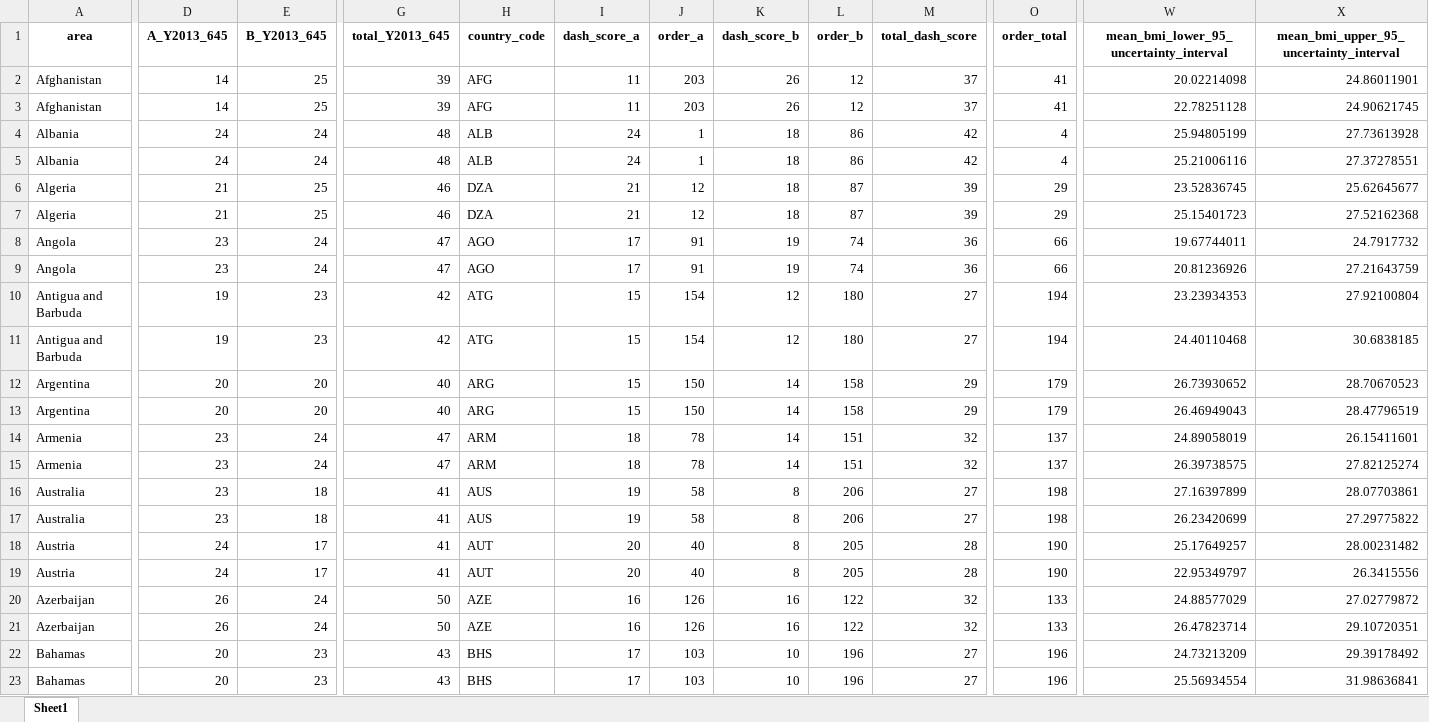
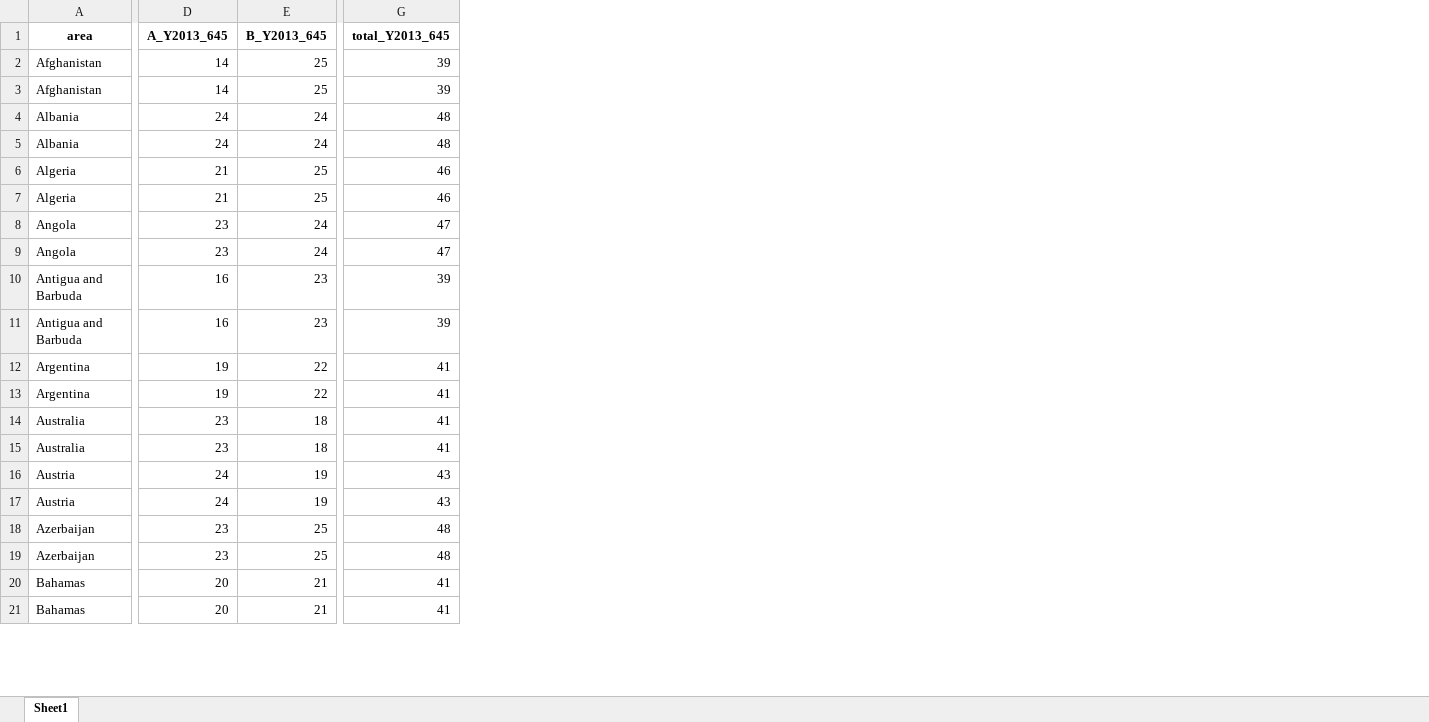
Before and after one commit to CIAT-DAPA/ideal_diet, an Excel workbook: src/outputs/5-countries_indicators.xlsx, sheet Sheet1, drawn as a sheet; only a part is shown, gaps mark what is left out; values as stored, in another font and other column widths than the file's, no borders; removed rows and columns are numbered as before the commit, all else as after; rows hold the shown columns only; the diff covers the shown part only; the diff names each change by its address in the sheet, - before the commit and + after, or states it on an @@ line.

Commit message:
Input mean years 2009,11,13

```diff
--- a/src/outputs/5-countries_indicators.xlsx (sheet Sheet1)
+++ b/src/outputs/5-countries_indicators.xlsx (sheet Sheet1)
-column H (country_code), rows 2-13: AFG | AFG | ALB | ALB | DZA | DZA | AGO | AGO | ATG | ATG | ARG | ARG; rows 16-23: AUS | AUS | AUT | AUT | AZE | AZE | BHS | BHS
-column I (dash_score_a), rows 2-13: 11 | 11 | 24 | 24 | 21 | 21 | 17 | 17 | 15 | 15 | 15 | 15; rows 16-23: 19 | 19 | 20 | 20 | 16 | 16 | 17 | 17
-column J (order_a), rows 2-13: 203 | 203 | 1 | 1 | 12 | 12 | 91 | 91 | 154 | 154 | 150 | 150; rows 16-23: 58 | 58 | 40 | 40 | 126 | 126 | 103 | 103
-column K (dash_score_b), rows 2-13: 26 | 26 | 18 | 18 | 18 | 18 | 19 | 19 | 12 | 12 | 14 | 14; rows 16-23: 8 | 8 | 8 | 8 | 16 | 16 | 10 | 10
-column L (order_b), rows 2-13: 12 | 12 | 86 | 86 | 87 | 87 | 74 | 74 | 180 | 180 | 158 | 158; rows 16-23: 206 | 206 | 205 | 205 | 122 | 122 | 196 | 196
-column M (total_dash_score), rows 2-13: 37 | 37 | 42 | 42 | 39 | 39 | 36 | 36 | 27 | 27 | 29 | 29; rows 16-23: 27 | 27 | 28 | 28 | 32 | 32 | 27 | 27
-column O (order_total), rows 2-13: 41 | 41 | 4 | 4 | 29 | 29 | 66 | 66 | 194 | 194 | 179 | 179; rows 16-23: 198 | 198 | 190 | 190 | 133 | 133 | 196 | 196
-column W, rows 1-13: mean_bmi_lower_95_uncertainty_interval | 20.02214098 | 22.78251128 | 25.94805199 | 25.21006116 | 23.52836745 | 25.15401723 | 19.67744011 | 20.81236926 | 23.23934353 | 24.40110468 | 26.73930652 | 26.46949043; rows 16-23: 27.16397899 | 26.23420699 | 25.17649257 | 22.95349797 | 24.88577029 | 26.47823714 | 24.73213209 | 25.56934554
-column X, rows 1-13: mean_bmi_upper_95_uncertainty_interval | 24.86011901 | 24.90621745 | 27.73613928 | 27.37278551 | 25.62645677 | 27.52162368 | 24.7917732 | 27.21643759 | 27.92100804 | 30.6838185 | 28.70670523 | 28.47796519; rows 16-23: 28.07703861 | 27.29775822 | 28.00231482 | 26.3415556 | 27.02779872 | 29.10720351 | 29.39178492 | 31.98636841
-D10:D11 (A_Y2013_645): 19
+D10:D11 (A_Y2013_645): 16
-G10:G11 (total_Y2013_645): 42
+G10:G11 (total_Y2013_645): 39
-D12:D13 (A_Y2013_645): 20
+D12:D13 (A_Y2013_645): 19
-E12:E13 (B_Y2013_645): 20
+E12:E13 (B_Y2013_645): 22
-G12:G13 (total_Y2013_645): 40
+G12:G13 (total_Y2013_645): 41
-row 14: Armenia | 23 | 24 | 47 | ARM | 18 | 78 | 14 | 151 | 32 | 137 | 24.89058019 | 26.15411601
-row 15: Armenia | 23 | 24 | 47 | ARM | 18 | 78 | 14 | 151 | 32 | 137 | 26.39738575 | 27.82125274
-E16:E17 (B_Y2013_645): 17
+E16:E17 (B_Y2013_645): 19
-G16:G17 (total_Y2013_645): 41
+G16:G17 (total_Y2013_645): 43
-D18:D19 (A_Y2013_645): 26
+D18:D19 (A_Y2013_645): 23
-E18:E19 (B_Y2013_645): 24
+E18:E19 (B_Y2013_645): 25
-G18:G19 (total_Y2013_645): 50
+G18:G19 (total_Y2013_645): 48
-E20:E21 (B_Y2013_645): 23
+E20:E21 (B_Y2013_645): 21
-G20:G21 (total_Y2013_645): 43
+G20:G21 (total_Y2013_645): 41
```
Also changed, not shown: 8 added rows, 8 removed rows, 2 moved rows, 3 added columns, 18 removed columns and 428 edited cells elsewhere in this sheet, src/outputs/1-data_fao_groups.xlsx, src/outputs/2-data_fao_diet.xlsx, 26 other files.
